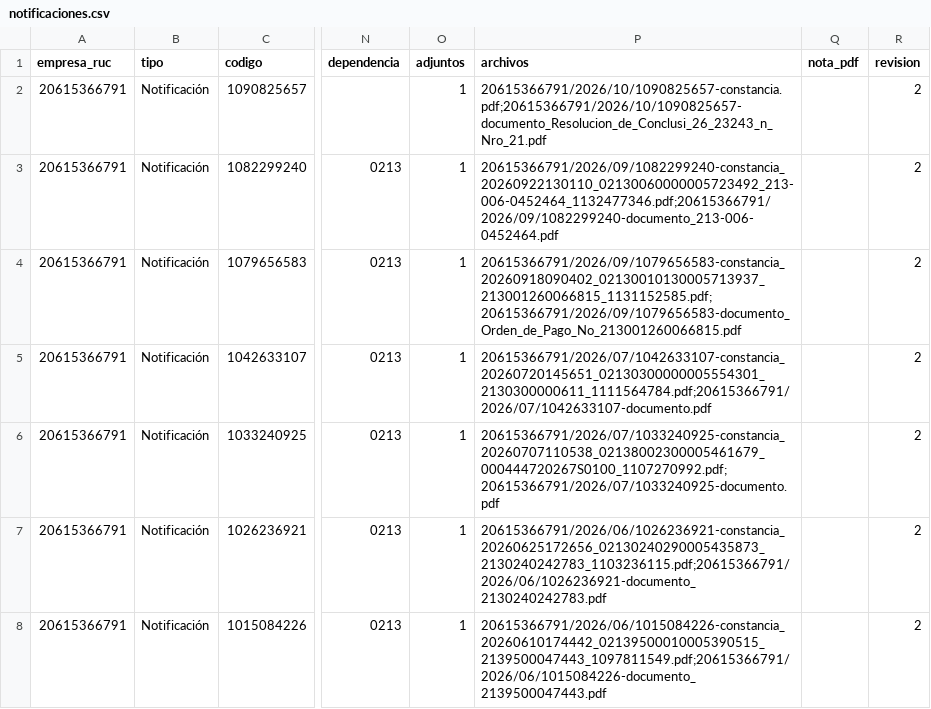
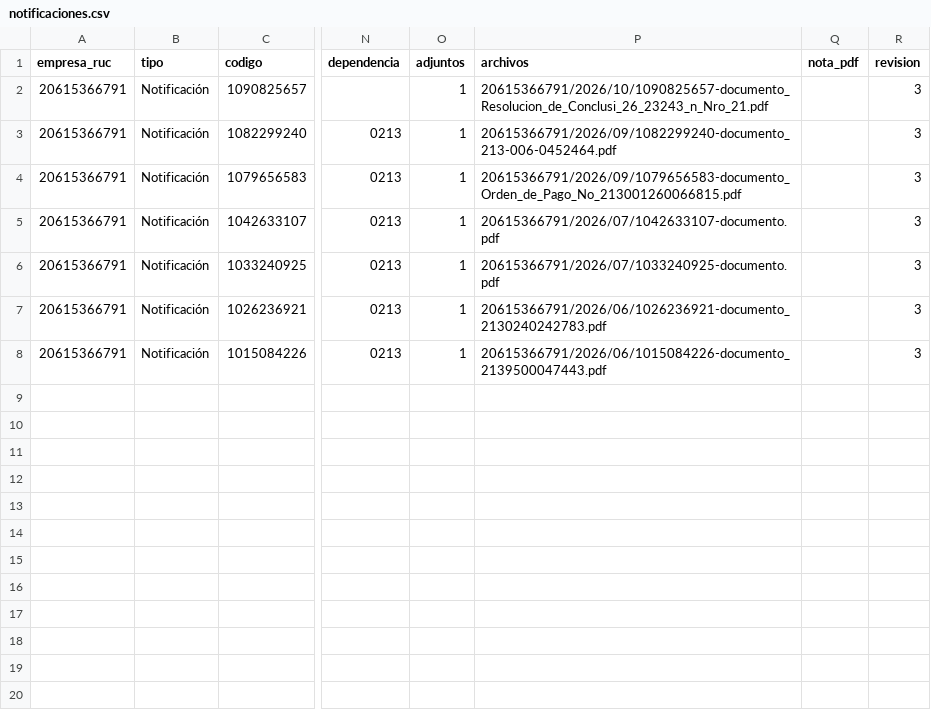
Before and after one commit to Aquivan/Claude, a CSV file: notificaciones/datos/20615366791/notificaciones.csv, drawn as a sheet; only a part is shown, gaps mark what is left out; the diff names each change by its address in the sheet, - before the commit and + after, or states it on an @@ line.

```diff
--- a/notificaciones/datos/20615366791/notificaciones.csv
+++ b/notificaciones/datos/20615366791/notificaciones.csv
-P2 (archivos): 20615366791/2026/10/1090825657-constancia.pdf;20615366791/2026/10/1090825657-documento_Resolucion_de_Conclusi_26_23243_n_Nro_21.pdf
+P2 (archivos): 20615366791/2026/10/1090825657-documento_Resolucion_de_Conclusi_26_23243_n_Nro_21.pdf
-R2:R8 (revision): 2
+R2:R8 (revision): 3
-P3 (archivos): 20615366791/2026/09/1082299240-constancia_20260922130110_02130060000005723492_213-006-0452464_1132477346.pdf;20615366791/2026/09/1082299240-documento_213-006-0452464.pdf
+P3 (archivos): 20615366791/2026/09/1082299240-documento_213-006-0452464.pdf
-P4 (archivos): 20615366791/2026/09/1079656583-constancia_20260918090402_02130010130005713937_213001260066815_1131152585.pdf;20615366791/2026/09/1079656583-documento_Orden_de_Pago_No_213001260066815.pdf
+P4 (archivos): 20615366791/2026/09/1079656583-documento_Orden_de_Pago_No_213001260066815.pdf
-P5 (archivos): 20615366791/2026/07/1042633107-constancia_20260720145651_02130300000005554301_2130300000611_1111564784.pdf;20615366791/2026/07/1042633107-documento.pdf
+P5 (archivos): 20615366791/2026/07/1042633107-documento.pdf
-P6 (archivos): 20615366791/2026/07/1033240925-constancia_20260707110538_02138002300005461679_000444720267S0100_1107270992.pdf;20615366791/2026/07/1033240925-documento.pdf
+P6 (archivos): 20615366791/2026/07/1033240925-documento.pdf
-P7 (archivos): 20615366791/2026/06/1026236921-constancia_20260625172656_02130240290005435873_2130240242783_1103236115.pdf;20615366791/2026/06/1026236921-documento_2130240242783.pdf
+P7 (archivos): 20615366791/2026/06/1026236921-documento_2130240242783.pdf
-P8 (archivos): 20615366791/2026/06/1015084226-constancia_20260610174442_02139500010005390515_2139500047443_1097811549.pdf;20615366791/2026/06/1015084226-documento_2139500047443.pdf
+P8 (archivos): 20615366791/2026/06/1015084226-documento_2139500047443.pdf
```
Also changed, not shown: 7 other files.
